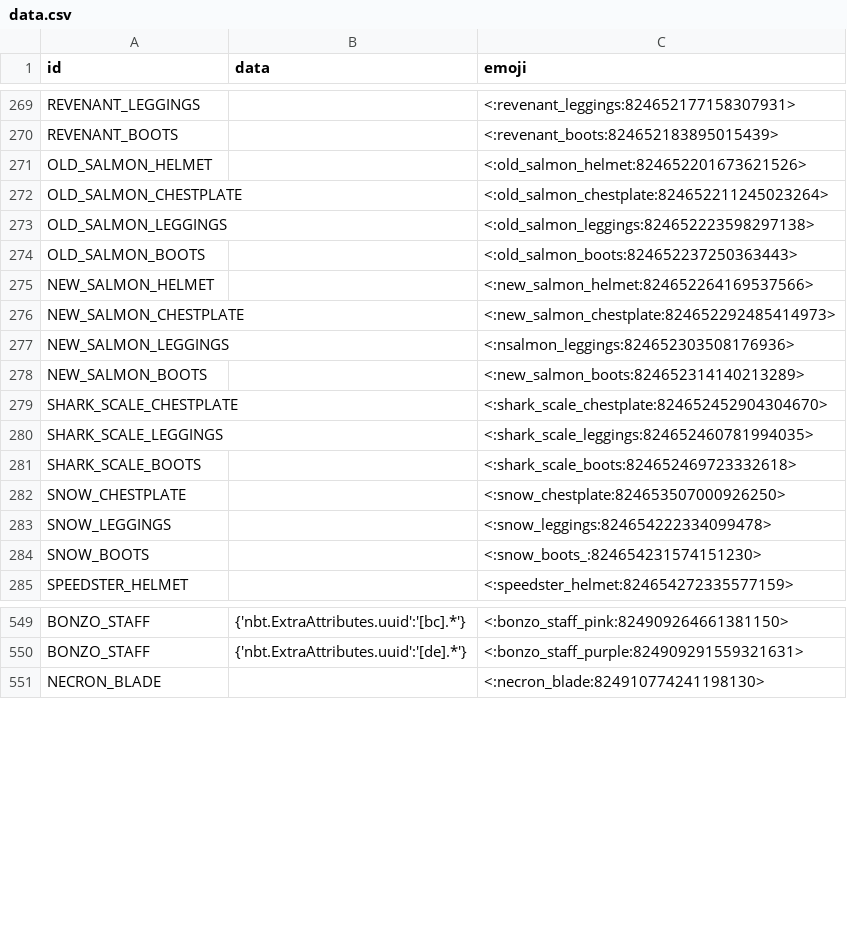
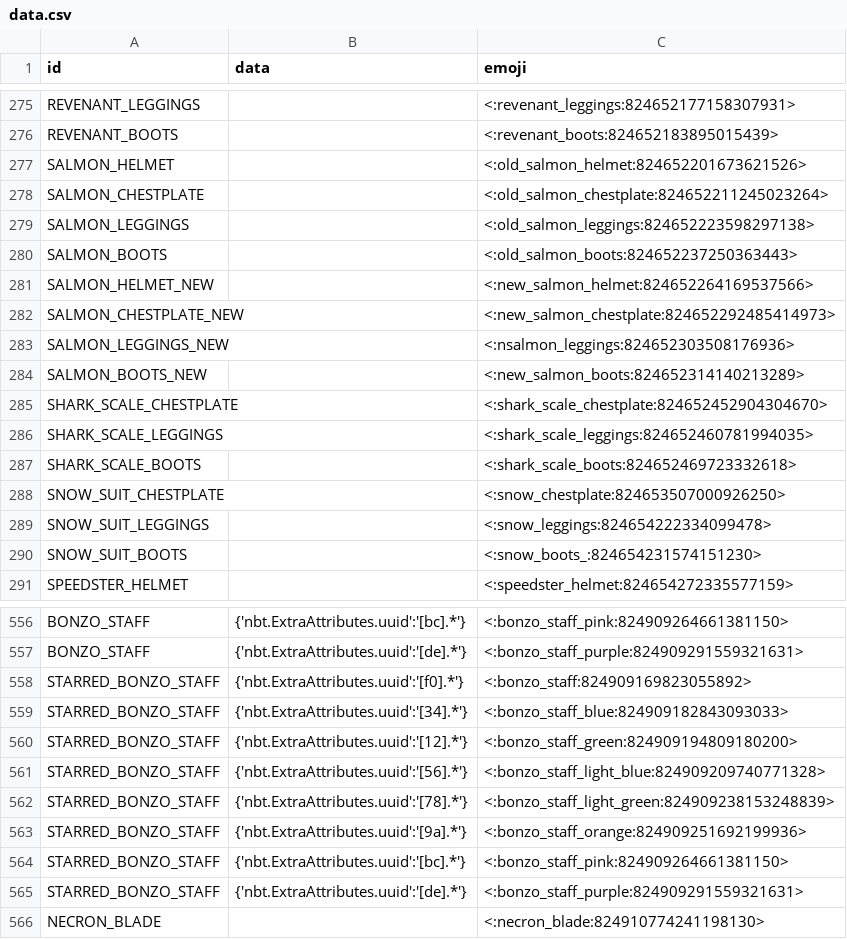
Before and after one commit to prism4291/item-emoji-list, a CSV file: data.csv, drawn as a sheet; only a part is shown, gaps mark what is left out; the diff covers the shown part only.

Commit message:
Update data.csv

```diff
--- a/data.csv
+++ b/data.csv
@@ -270,10 +276,10 @@ REVENANT_LEGGINGS,,<:revenant_leggings:824652177158307931>
 REVENANT_BOOTS,,<:revenant_boots:824652183895015439>
-OLD_SALMON_HELMET,,<:old_salmon_helmet:824652201673621526>
-OLD_SALMON_CHESTPLATE,,<:old_salmon_chestplate:824652211245023264>
-OLD_SALMON_LEGGINGS,,<:old_salmon_leggings:824652223598297138>
-OLD_SALMON_BOOTS,,<:old_salmon_boots:824652237250363443>
-NEW_SALMON_HELMET,,<:new_salmon_helmet:824652264169537566>
-NEW_SALMON_CHESTPLATE,,<:new_salmon_chestplate:824652292485414973>
-NEW_SALMON_LEGGINGS,,<:nsalmon_leggings:824652303508176936>
-NEW_SALMON_BOOTS,,<:new_salmon_boots:824652314140213289>
+SALMON_HELMET,,<:old_salmon_helmet:824652201673621526>
+SALMON_CHESTPLATE,,<:old_salmon_chestplate:824652211245023264>
+SALMON_LEGGINGS,,<:old_salmon_leggings:824652223598297138>
+SALMON_BOOTS,,<:old_salmon_boots:824652237250363443>
+SALMON_HELMET_NEW,,<:new_salmon_helmet:824652264169537566>
+SALMON_CHESTPLATE_NEW,,<:new_salmon_chestplate:824652292485414973>
+SALMON_LEGGINGS_NEW,,<:nsalmon_leggings:824652303508176936>
+SALMON_BOOTS_NEW,,<:new_salmon_boots:824652314140213289>
 SHARK_SCALE_CHESTPLATE,,<:shark_scale_chestplate:824652452904304670>
@@ -281,5 +287,5 @@ SHARK_SCALE_LEGGINGS,,<:shark_scale_leggings:824652460781994035>
 SHARK_SCALE_BOOTS,,<:shark_scale_boots:824652469723332618>
-SNOW_CHESTPLATE,,<:snow_chestplate:824653507000926250>
-SNOW_LEGGINGS,,<:snow_leggings:824654222334099478>
-SNOW_BOOTS,,<:snow_boots_:824654231574151230>
+SNOW_SUIT_CHESTPLATE,,<:snow_chestplate:824653507000926250>
+SNOW_SUIT_LEGGINGS,,<:snow_leggings:824654222334099478>
+SNOW_SUIT_BOOTS,,<:snow_boots_:824654231574151230>
 SPEEDSTER_HELMET,,<:speedster_helmet:824654272335577159>
@@ -550,2 +557,10 @@ BONZO_STAFF,{'nbt.ExtraAttributes.uuid':'[bc].*'},<:bonzo_staff_pink:82490926466
 BONZO_STAFF,{'nbt.ExtraAttributes.uuid':'[de].*'},<:bonzo_staff_purple:824909291559321631>
+STARRED_BONZO_STAFF,{'nbt.ExtraAttributes.uuid':'[f0].*'},<:bonzo_staff:824909169823055892>
+STARRED_BONZO_STAFF,{'nbt.ExtraAttributes.uuid':'[34].*'},<:bonzo_staff_blue:824909182843093033>
+STARRED_BONZO_STAFF,{'nbt.ExtraAttributes.uuid':'[12].*'},<:bonzo_staff_green:824909194809180200>
+STARRED_BONZO_STAFF,{'nbt.ExtraAttributes.uuid':'[56].*'},<:bonzo_staff_light_blue:824909209740771328>
+STARRED_BONZO_STAFF,{'nbt.ExtraAttributes.uuid':'[78].*'},<:bonzo_staff_light_green:824909238153248839>
+STARRED_BONZO_STAFF,{'nbt.ExtraAttributes.uuid':'[9a].*'},<:bonzo_staff_orange:824909251692199936>
+STARRED_BONZO_STAFF,{'nbt.ExtraAttributes.uuid':'[bc].*'},<:bonzo_staff_pink:824909264661381150>
+STARRED_BONZO_STAFF,{'nbt.ExtraAttributes.uuid':'[de].*'},<:bonzo_staff_purple:824909291559321631>
 NECRON_BLADE,,<:necron_blade:824910774241198130>
```
Also changed, not shown: 7 added rows and 11 edited cells elsewhere in this file.
